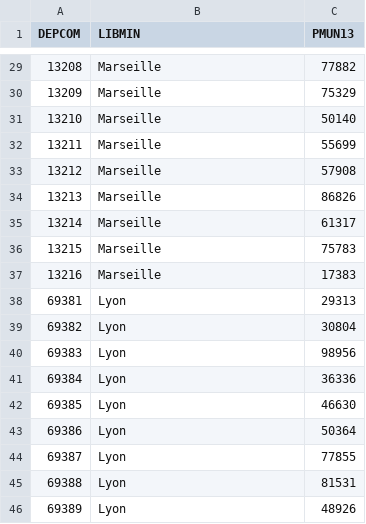
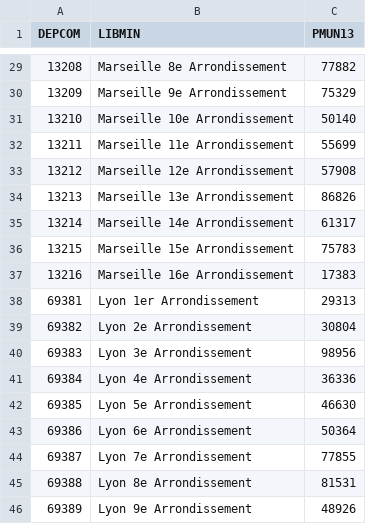
Before and after one commit to etalab/geohisto, a CSV file: sources/population_arrondissements.csv, drawn as a sheet; only a part is shown, gaps mark what is left out; the diff covers the shown part only.

Commit message:
Add population for arrondissements and dom

```diff
--- a/sources/population_arrondissements.csv
+++ b/sources/population_arrondissements.csv
@@ -29,18 +29,18 @@ DEPCOM;LIBMIN;PMUN13
-13208;Marseille;77882
-13209;Marseille;75329
-13210;Marseille;50140
-13211;Marseille;55699
-13212;Marseille;57908
-13213;Marseille;86826
-13214;Marseille;61317
-13215;Marseille;75783
-13216;Marseille;17383
-69381;Lyon;29313
-69382;Lyon;30804
-69383;Lyon;98956
-69384;Lyon;36336
-69385;Lyon;46630
-69386;Lyon;50364
-69387;Lyon;77855
-69388;Lyon;81531
-69389;Lyon;48926
+13208;Marseille 8e  Arrondissement;77882
+13209;Marseille 9e  Arrondissement;75329
+13210;Marseille 10e  Arrondissement;50140
+13211;Marseille 11e  Arrondissement;55699
+13212;Marseille 12e  Arrondissement;57908
+13213;Marseille 13e  Arrondissement;86826
+13214;Marseille 14e  Arrondissement;61317
+13215;Marseille 15e  Arrondissement;75783
+13216;Marseille 16e  Arrondissement;17383
+69381;Lyon 1er Arrondissement;29313
+69382;Lyon 2e  Arrondissement;30804
+69383;Lyon 3e  Arrondissement;98956
+69384;Lyon 4e  Arrondissement;36336
+69385;Lyon 5e  Arrondissement;46630
+69386;Lyon 6e  Arrondissement;50364
+69387;Lyon 7e  Arrondissement;77855
+69388;Lyon 8e  Arrondissement;81531
+69389;Lyon 9e  Arrondissement;48926
```
Also changed, not shown: 27 edited cells elsewhere in this file, 2 other files.
